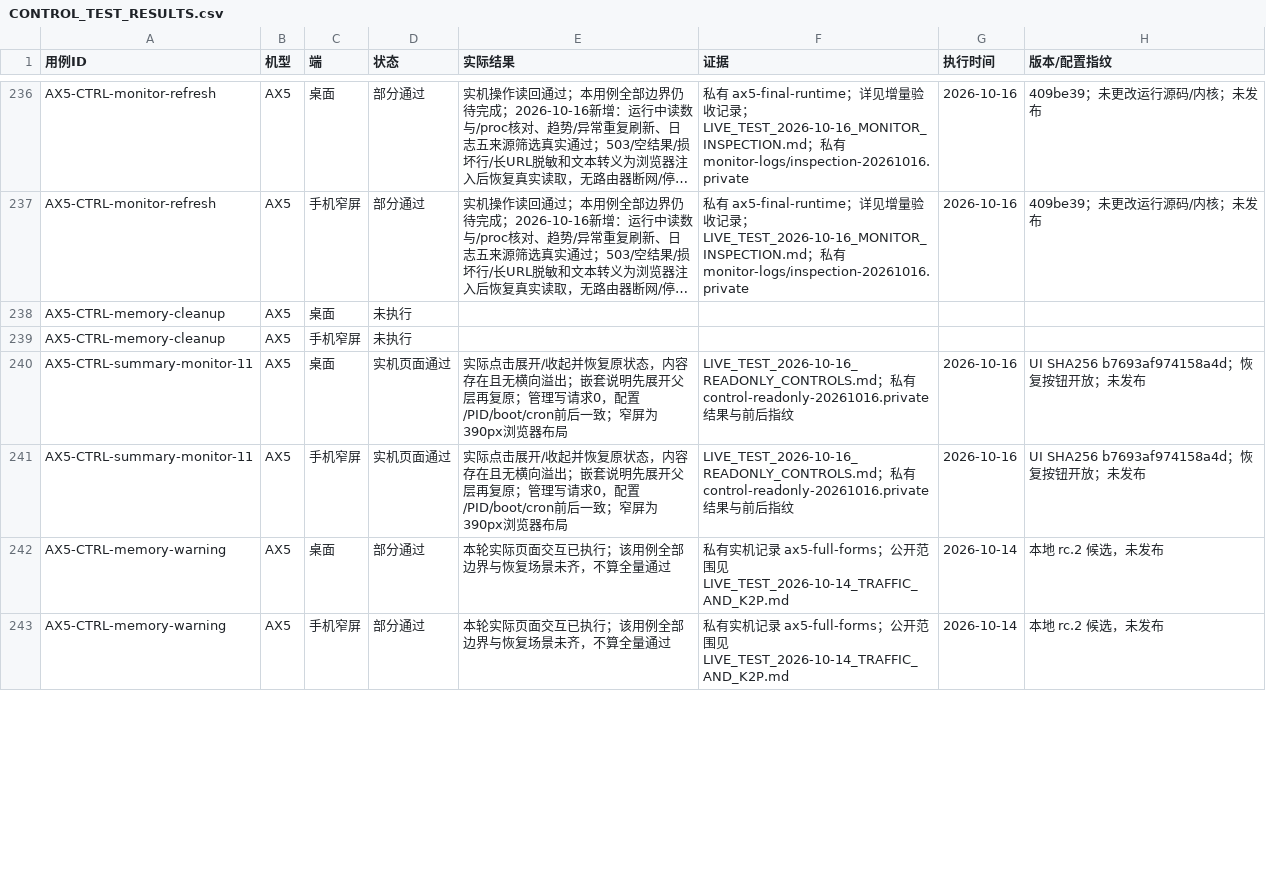
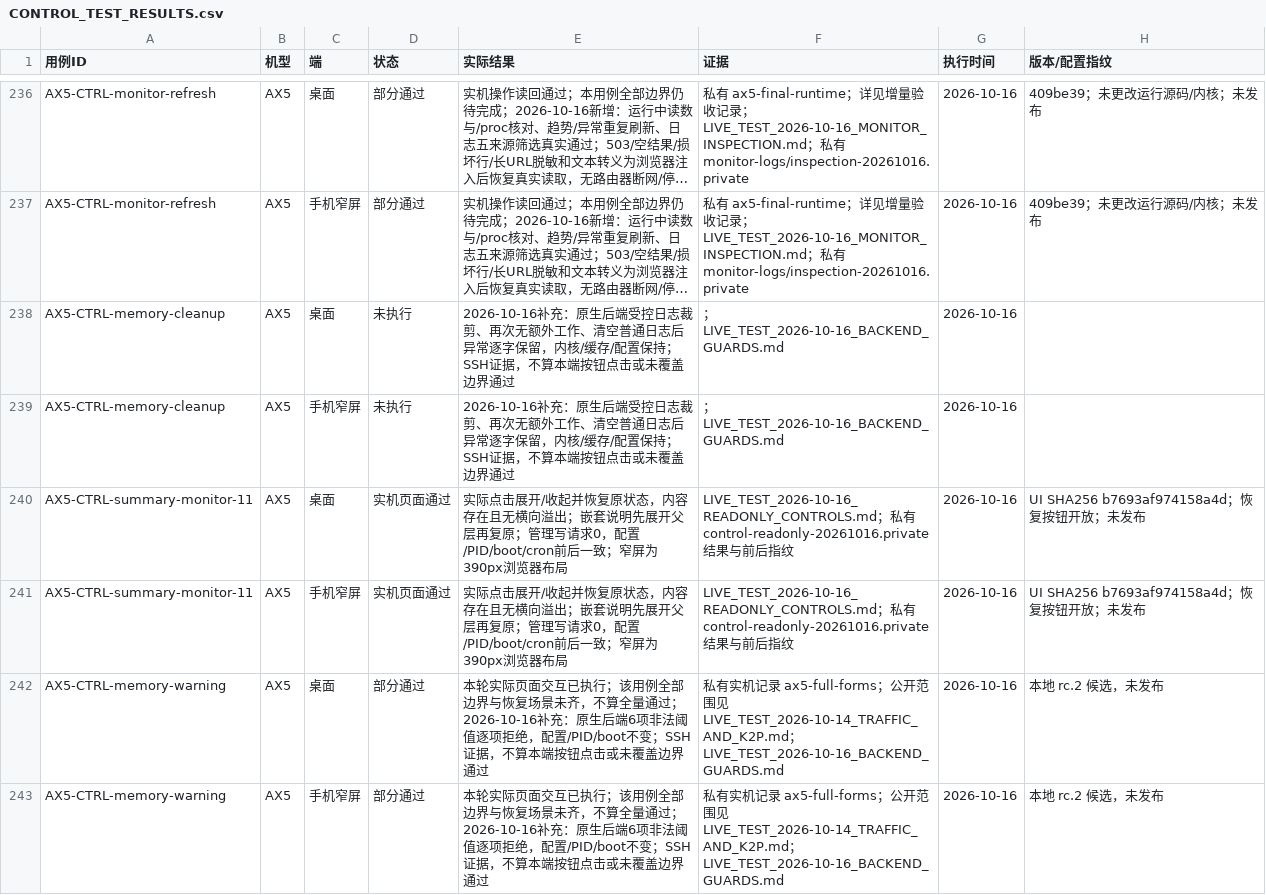
Before and after one commit to wcbspp/ShellCrash-Router-Panel, a CSV file: docs/CONTROL_TEST_RESULTS.csv, drawn as a sheet; only a part is shown, gaps mark what is left out; long unchanged cells end in …; the diff covers the shown part only; the diff names each change by its address in the sheet, - before the commit and + after, or states it on an @@ line.

```diff
--- a/docs/CONTROL_TEST_RESULTS.csv
+++ b/docs/CONTROL_TEST_RESULTS.csv
-E238:E239 (实际结果): (empty)
+E238:E239 (实际结果): 2026-10-16补充：原生后端受控日志裁剪、再次无额外工作、清空普通日志后异常逐字保留，内核/缓存/配置保持；SSH证据，不算本端按钮点击或未覆盖边界通过
-F238:F239 (证据): (empty)
+F238:F239 (证据): ；LIVE_TEST_2026-10-16_BACKEND_GUARDS.md
-G238:G239 (执行时间): (empty)
+G238:G239 (执行时间): 2026-10-16
-E242:E243 (实际结果): …全量通过
+E242:E243 (实际结果): …全量通过；2026-10-16补充：原生后端6项非法阈值逐项拒绝，配置/PID/boot不变；SSH证据，不算本端按钮点击或未覆盖边界通过
-F242:F243 (证据): …LIVE_TEST_2026-10-14_TRAFFIC_AND_K2P.md
+F242:F243 (证据): …LIVE_TEST_2026-10-14_TRAFFIC_AND_K2P.md；LIVE_TEST_2026-10-16_BACKEND_GUARDS.md
-G242:G243 (执行时间): 2026-10-14
+G242:G243 (执行时间): 2026-10-16
```
Also changed, not shown: 60 edited cells elsewhere in this file, 5 other files.
